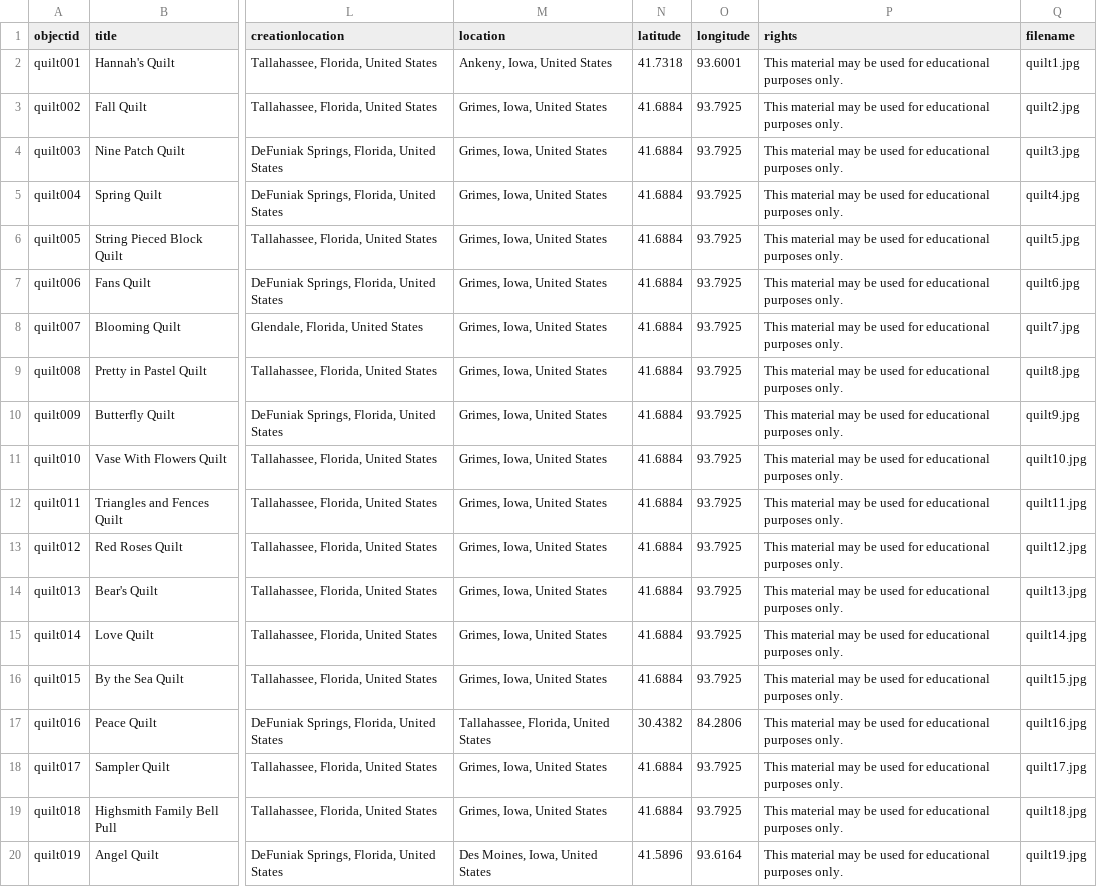
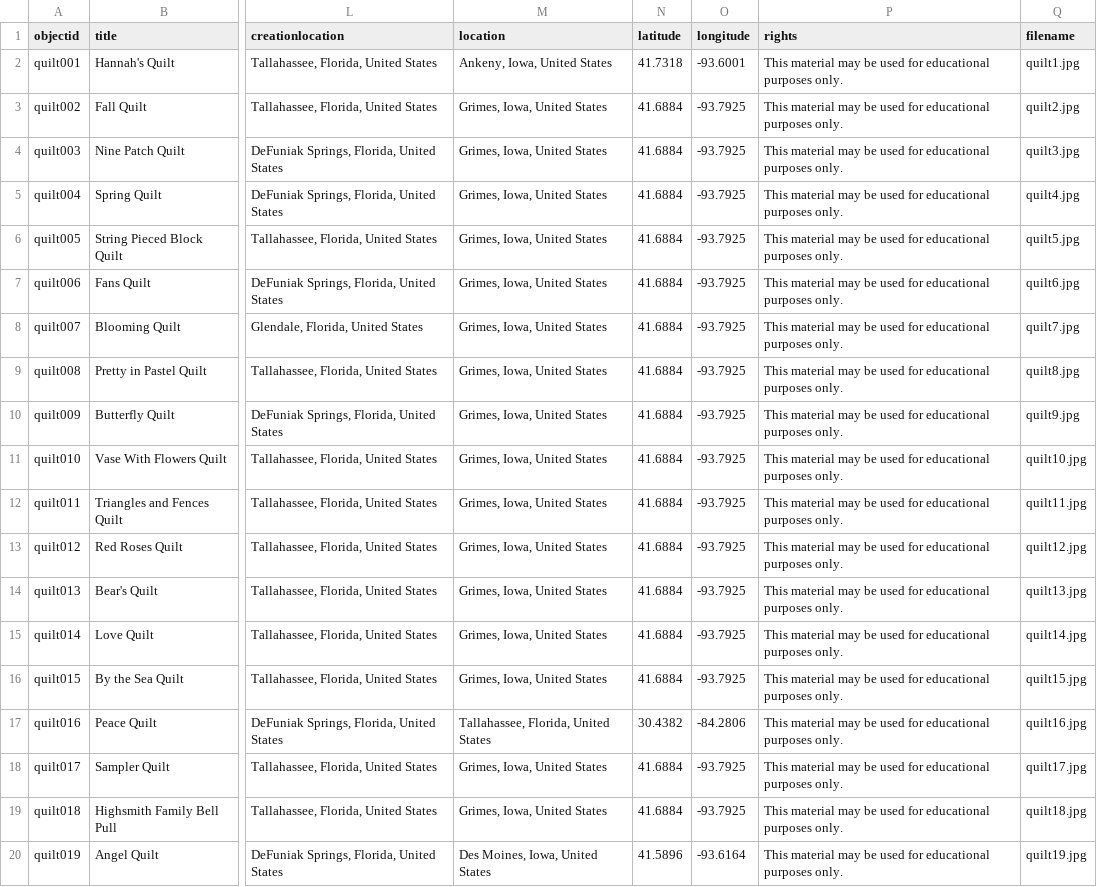
Before and after one commit to hhighsmith/WBell-Quilts, a CSV file: _data/quiltcollectionmetadata.csv, drawn as a sheet; only a part is shown, gaps mark what is left out; the diff names each change by its address in the sheet, - before the commit and + after, or states it on an @@ line.

Commit message:
long. update

```diff
--- a/_data/quiltcollectionmetadata.csv
+++ b/_data/quiltcollectionmetadata.csv
-O2 (longitude): 93.6001
+O2 (longitude): -93.6001
-O3:O16 (longitude): 93.7925
+O3:O16 (longitude): -93.7925
-O17 (longitude): 84.2806
+O17 (longitude): -84.2806
-O18:O19 (longitude): 93.7925
+O18:O19 (longitude): -93.7925
-O20 (longitude): 93.6164
+O20 (longitude): -93.6164
```
